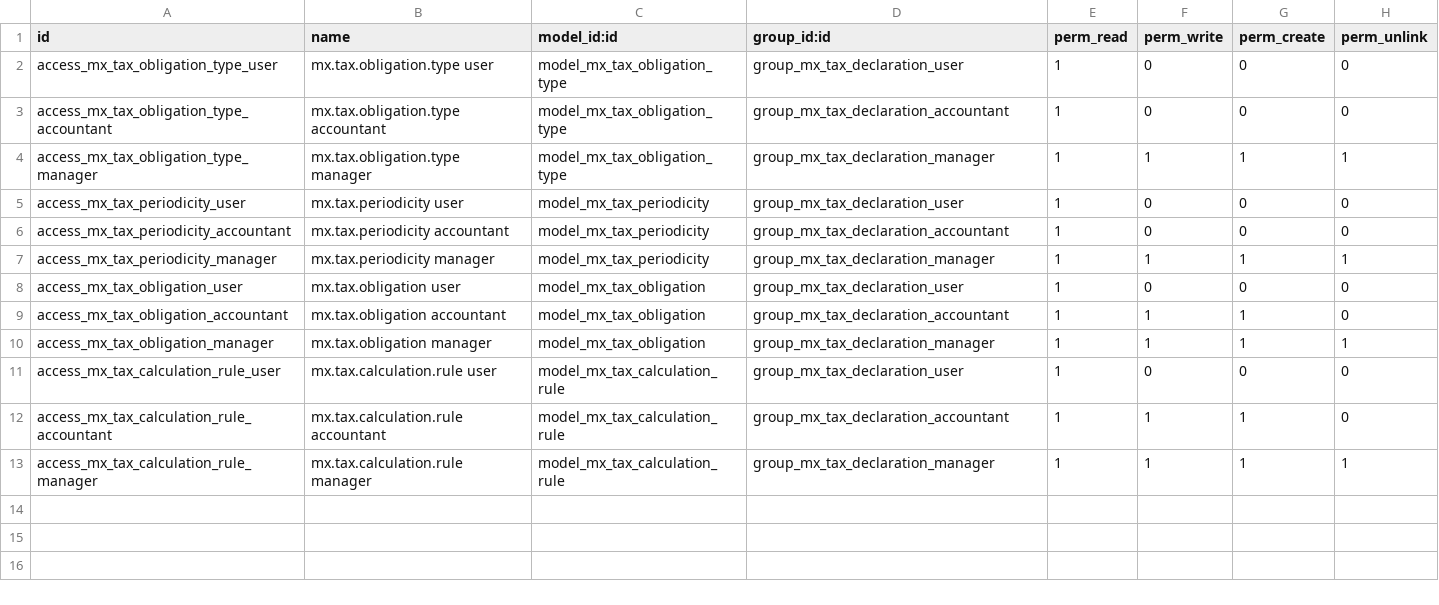
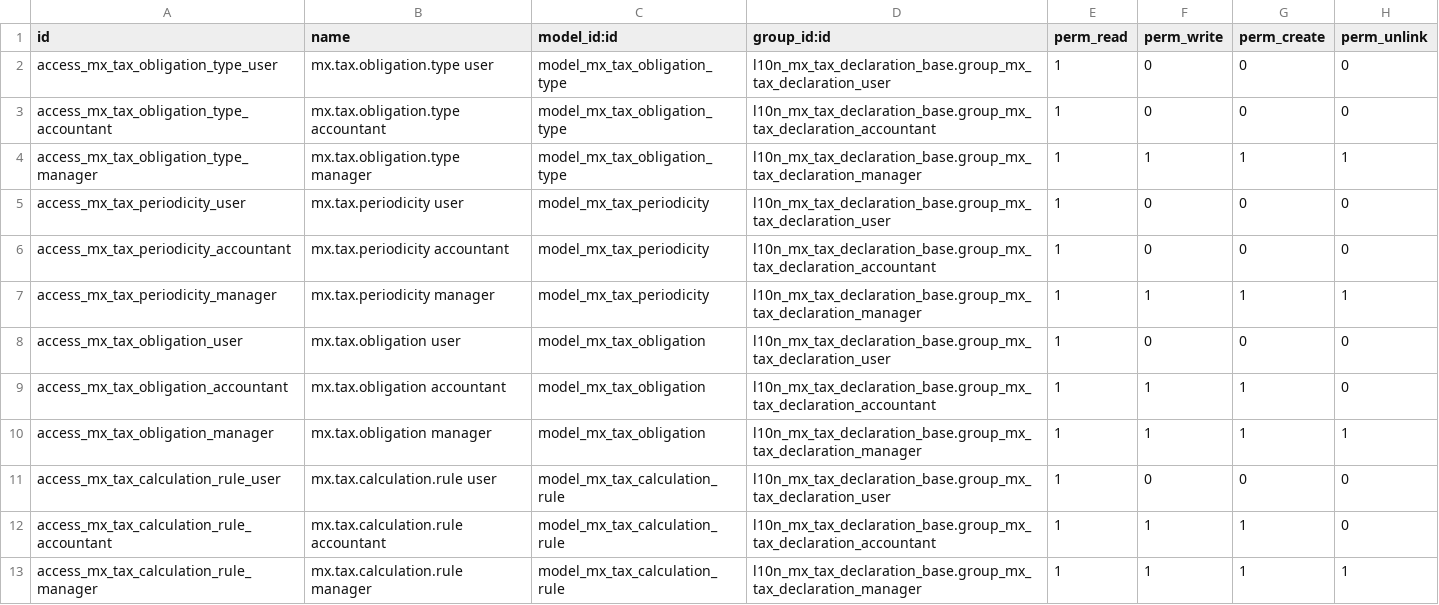
Before and after one commit to ProyectosSPR/modulos_odoo18, a CSV file: l10n_mx_tax_declaration_base/security/ir.model.access.csv, drawn as a sheet.

Commit message:
fix: Correct group references in access control for tax models

```diff
--- a/l10n_mx_tax_declaration_base/security/ir.model.access.csv
+++ b/l10n_mx_tax_declaration_base/security/ir.model.access.csv
@@ -1,13 +1,13 @@
 id,name,model_id:id,group_id:id,perm_read,perm_write,perm_create,perm_unlink
-access_mx_tax_obligation_type_user,mx.tax.obligation.type user,model_mx_tax_obligation_type,group_mx_tax_declaration_user,1,0,0,0
-access_mx_tax_obligation_type_accountant,mx.tax.obligation.type accountant,model_mx_tax_obligation_type,group_mx_tax_declaration_accountant,1,0,0,0
-access_mx_tax_obligation_type_manager,mx.tax.obligation.type manager,model_mx_tax_obligation_type,group_mx_tax_declaration_manager,1,1,1,1
-access_mx_tax_periodicity_user,mx.tax.periodicity user,model_mx_tax_periodicity,group_mx_tax_declaration_user,1,0,0,0
-access_mx_tax_periodicity_accountant,mx.tax.periodicity accountant,model_mx_tax_periodicity,group_mx_tax_declaration_accountant,1,0,0,0
-access_mx_tax_periodicity_manager,mx.tax.periodicity manager,model_mx_tax_periodicity,group_mx_tax_declaration_manager,1,1,1,1
-access_mx_tax_obligation_user,mx.tax.obligation user,model_mx_tax_obligation,group_mx_tax_declaration_user,1,0,0,0
-access_mx_tax_obligation_accountant,mx.tax.obligation accountant,model_mx_tax_obligation,group_mx_tax_declaration_accountant,1,1,1,0
-access_mx_tax_obligation_manager,mx.tax.obligation manager,model_mx_tax_obligation,group_mx_tax_declaration_manager,1,1,1,1
-access_mx_tax_calculation_rule_user,mx.tax.calculation.rule user,model_mx_tax_calculation_rule,group_mx_tax_declaration_user,1,0,0,0
-access_mx_tax_calculation_rule_accountant,mx.tax.calculation.rule accountant,model_mx_tax_calculation_rule,group_mx_tax_declaration_accountant,1,1,1,0
-access_mx_tax_calculation_rule_manager,mx.tax.calculation.rule manager,model_mx_tax_calculation_rule,group_mx_tax_declaration_manager,1,1,1,1
+access_mx_tax_obligation_type_user,mx.tax.obligation.type user,model_mx_tax_obligation_type,l10n_mx_tax_declaration_base.group_mx_tax_declaration_user,1,0,0,0
+access_mx_tax_obligation_type_accountant,mx.tax.obligation.type accountant,model_mx_tax_obligation_type,l10n_mx_tax_declaration_base.group_mx_tax_declaration_accountant,1,0,0,0
+access_mx_tax_obligation_type_manager,mx.tax.obligation.type manager,model_mx_tax_obligation_type,l10n_mx_tax_declaration_base.group_mx_tax_declaration_manager,1,1,1,1
+access_mx_tax_periodicity_user,mx.tax.periodicity user,model_mx_tax_periodicity,l10n_mx_tax_declaration_base.group_mx_tax_declaration_user,1,0,0,0
+access_mx_tax_periodicity_accountant,mx.tax.periodicity accountant,model_mx_tax_periodicity,l10n_mx_tax_declaration_base.group_mx_tax_declaration_accountant,1,0,0,0
+access_mx_tax_periodicity_manager,mx.tax.periodicity manager,model_mx_tax_periodicity,l10n_mx_tax_declaration_base.group_mx_tax_declaration_manager,1,1,1,1
+access_mx_tax_obligation_user,mx.tax.obligation user,model_mx_tax_obligation,l10n_mx_tax_declaration_base.group_mx_tax_declaration_user,1,0,0,0
+access_mx_tax_obligation_accountant,mx.tax.obligation accountant,model_mx_tax_obligation,l10n_mx_tax_declaration_base.group_mx_tax_declaration_accountant,1,1,1,0
+access_mx_tax_obligation_manager,mx.tax.obligation manager,model_mx_tax_obligation,l10n_mx_tax_declaration_base.group_mx_tax_declaration_manager,1,1,1,1
+access_mx_tax_calculation_rule_user,mx.tax.calculation.rule user,model_mx_tax_calculation_rule,l10n_mx_tax_declaration_base.group_mx_tax_declaration_user,1,0,0,0
+access_mx_tax_calculation_rule_accountant,mx.tax.calculation.rule accountant,model_mx_tax_calculation_rule,l10n_mx_tax_declaration_base.group_mx_tax_declaration_accountant,1,1,1,0
+access_mx_tax_calculation_rule_manager,mx.tax.calculation.rule manager,model_mx_tax_calculation_rule,l10n_mx_tax_declaration_base.group_mx_tax_declaration_manager,1,1,1,1
```
Also changed, not shown: 1 other file.
